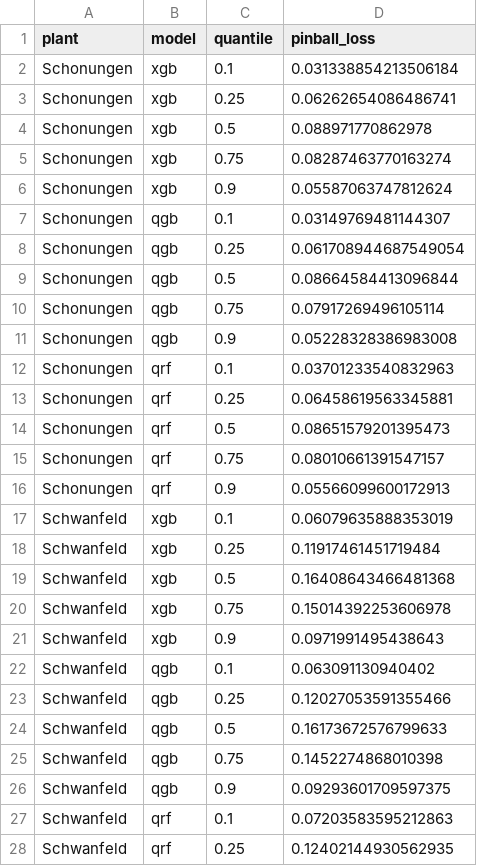
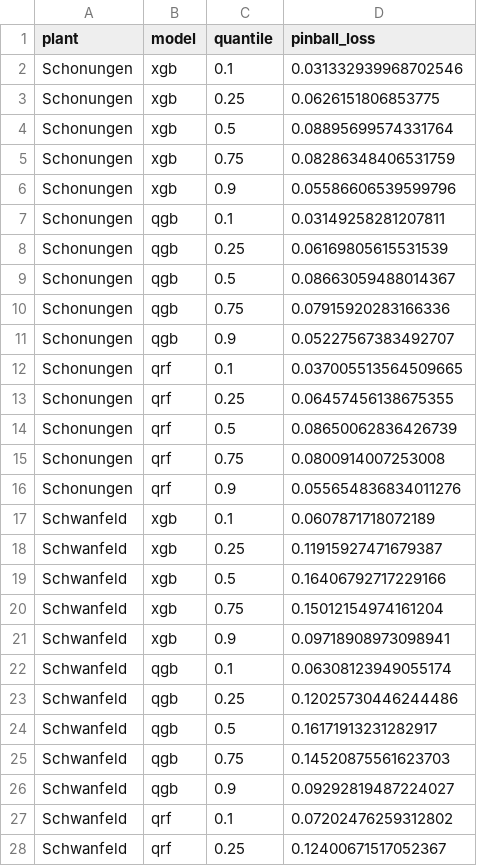
Before and after one commit to noahweis-uni/wind_bidding_project, a CSV file: results/tables/pinball_evaluation.csv, drawn as a sheet; only a part is shown; the diff covers the shown part only.

```diff
--- a/results/tables/pinball_evaluation.csv
+++ b/results/tables/pinball_evaluation.csv
@@ -1,28 +1,28 @@
 plant,model,quantile,pinball_loss
-Schonungen,xgb,0.1,0.031338854213506184
-Schonungen,xgb,0.25,0.06262654086486741
-Schonungen,xgb,0.5,0.088971770862978
-Schonungen,xgb,0.75,0.08287463770163274
-Schonungen,xgb,0.9,0.05587063747812624
-Schonungen,qgb,0.1,0.03149769481144307
-Schonungen,qgb,0.25,0.061708944687549054
-Schonungen,qgb,0.5,0.08664584413096844
-Schonungen,qgb,0.75,0.07917269496105114
-Schonungen,qgb,0.9,0.05228328386983008
-Schonungen,qrf,0.1,0.03701233540832963
-Schonungen,qrf,0.25,0.06458619563345881
-Schonungen,qrf,0.5,0.08651579201395473
-Schonungen,qrf,0.75,0.08010661391547157
-Schonungen,qrf,0.9,0.05566099600172913
-Schwanfeld,xgb,0.1,0.06079635888353019
-Schwanfeld,xgb,0.25,0.11917461451719484
-Schwanfeld,xgb,0.5,0.16408643466481368
-Schwanfeld,xgb,0.75,0.15014392253606978
-Schwanfeld,xgb,0.9,0.0971991495438643
-Schwanfeld,qgb,0.1,0.063091130940402
-Schwanfeld,qgb,0.25,0.12027053591355466
-Schwanfeld,qgb,0.5,0.16173672576799633
-Schwanfeld,qgb,0.75,0.1452274868010398
-Schwanfeld,qgb,0.9,0.09293601709597375
-Schwanfeld,qrf,0.1,0.07203583595212863
-Schwanfeld,qrf,0.25,0.12402144930562935
+Schonungen,xgb,0.1,0.031332939968702546
+Schonungen,xgb,0.25,0.0626151806853775
+Schonungen,xgb,0.5,0.08895699574331764
+Schonungen,xgb,0.75,0.08286348406531759
+Schonungen,xgb,0.9,0.05586606539599796
+Schonungen,qgb,0.1,0.03149258281207811
+Schonungen,qgb,0.25,0.06169805615531539
+Schonungen,qgb,0.5,0.08663059488014367
+Schonungen,qgb,0.75,0.07915920283166336
+Schonungen,qgb,0.9,0.05227567383492707
+Schonungen,qrf,0.1,0.037005513564509665
+Schonungen,qrf,0.25,0.06457456138675355
+Schonungen,qrf,0.5,0.08650062836426739
+Schonungen,qrf,0.75,0.0800914007253008
+Schonungen,qrf,0.9,0.055654836834011276
+Schwanfeld,xgb,0.1,0.0607871718072189
+Schwanfeld,xgb,0.25,0.11915927471679387
+Schwanfeld,xgb,0.5,0.16406792717229166
+Schwanfeld,xgb,0.75,0.15012154974161204
+Schwanfeld,xgb,0.9,0.09718908973098941
+Schwanfeld,qgb,0.1,0.06308123949055174
+Schwanfeld,qgb,0.25,0.12025730446244486
+Schwanfeld,qgb,0.5,0.16171913231282917
+Schwanfeld,qgb,0.75,0.14520875561623703
+Schwanfeld,qgb,0.9,0.09292819487224027
+Schwanfeld,qrf,0.1,0.07202476259312802
+Schwanfeld,qrf,0.25,0.12400671517052367
```
Also changed, not shown: 33 edited cells elsewhere in this file, 18 other files.
